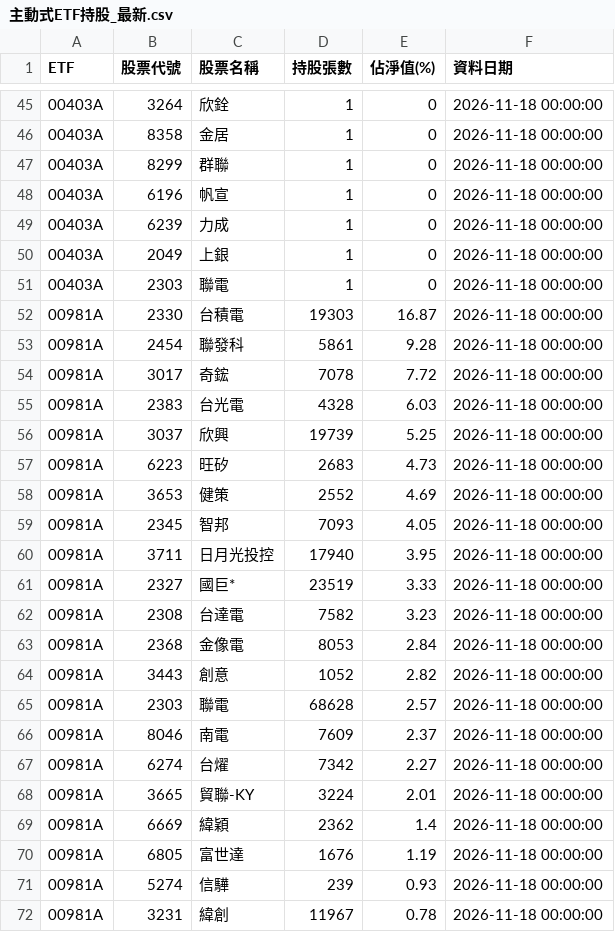
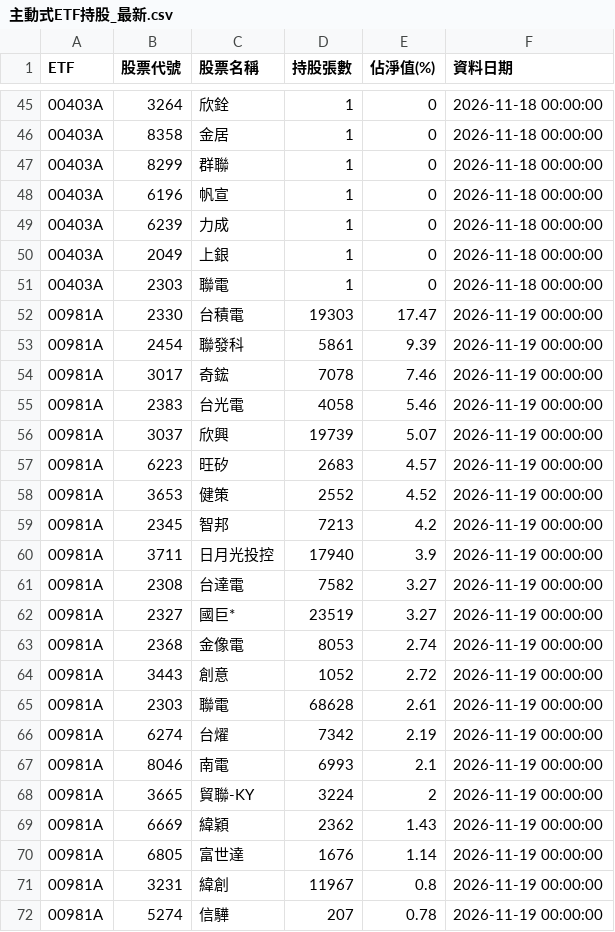
Before and after one commit to ntuacurry/stock-data, a CSV file: 主動式ETF持股_最新.csv, drawn as a sheet; only a part is shown, gaps mark what is left out; the diff covers the shown part only.

Commit message:
更新 主動式ETF持股_最新.csv（2026-11-19 16:41）

```diff
--- a/主動式ETF持股_最新.csv
+++ b/主動式ETF持股_最新.csv
@@ -51,22 +51,22 @@ ETF,股票代號,股票名稱,持股張數,佔淨值(%),資料日期
 00403A,2303,聯電,1,0,2026-11-18 00:00:00
-00981A,2330,台積電,19303,16.87,2026-11-18 00:00:00
-00981A,2454,聯發科,5861,9.28,2026-11-18 00:00:00
-00981A,3017,奇鋐,7078,7.72,2026-11-18 00:00:00
-00981A,2383,台光電,4328,6.03,2026-11-18 00:00:00
-00981A,3037,欣興,19739,5.25,2026-11-18 00:00:00
-00981A,6223,旺矽,2683,4.73,2026-11-18 00:00:00
-00981A,3653,健策,2552,4.69,2026-11-18 00:00:00
-00981A,2345,智邦,7093,4.05,2026-11-18 00:00:00
-00981A,3711,日月光投控,17940,3.95,2026-11-18 00:00:00
-00981A,2327,國巨*,23519,3.33,2026-11-18 00:00:00
-00981A,2308,台達電,7582,3.23,2026-11-18 00:00:00
-00981A,2368,金像電,8053,2.84,2026-11-18 00:00:00
-00981A,3443,創意,1052,2.82,2026-11-18 00:00:00
-00981A,2303,聯電,68628,2.57,2026-11-18 00:00:00
-00981A,8046,南電,7609,2.37,2026-11-18 00:00:00
-00981A,6274,台燿,7342,2.27,2026-11-18 00:00:00
-00981A,3665,貿聯-KY,3224,2.01,2026-11-18 00:00:00
-00981A,6669,緯穎,2362,1.4,2026-11-18 00:00:00
-00981A,6805,富世達,1676,1.19,2026-11-18 00:00:00
-00981A,5274,信驊,239,0.93,2026-11-18 00:00:00
-00981A,3231,緯創,11967,0.78,2026-11-18 00:00:00
+00981A,2330,台積電,19303,17.47,2026-11-19 00:00:00
+00981A,2454,聯發科,5861,9.39,2026-11-19 00:00:00
+00981A,3017,奇鋐,7078,7.46,2026-11-19 00:00:00
+00981A,2383,台光電,4058,5.46,2026-11-19 00:00:00
+00981A,3037,欣興,19739,5.07,2026-11-19 00:00:00
+00981A,6223,旺矽,2683,4.57,2026-11-19 00:00:00
+00981A,3653,健策,2552,4.52,2026-11-19 00:00:00
+00981A,2345,智邦,7213,4.2,2026-11-19 00:00:00
+00981A,3711,日月光投控,17940,3.9,2026-11-19 00:00:00
+00981A,2308,台達電,7582,3.27,2026-11-19 00:00:00
+00981A,2327,國巨*,23519,3.27,2026-11-19 00:00:00
+00981A,2368,金像電,8053,2.74,2026-11-19 00:00:00
+00981A,3443,創意,1052,2.72,2026-11-19 00:00:00
+00981A,2303,聯電,68628,2.61,2026-11-19 00:00:00
+00981A,6274,台燿,7342,2.19,2026-11-19 00:00:00
+00981A,8046,南電,6993,2.1,2026-11-19 00:00:00
+00981A,3665,貿聯-KY,3224,2,2026-11-19 00:00:00
+00981A,6669,緯穎,2362,1.43,2026-11-19 00:00:00
+00981A,6805,富世達,1676,1.14,2026-11-19 00:00:00
+00981A,3231,緯創,11967,0.8,2026-11-19 00:00:00
+00981A,5274,信驊,207,0.78,2026-11-19 00:00:00
```
Also changed, not shown: 1 added row, 1 removed row and 35 edited cells elsewhere in this file.
